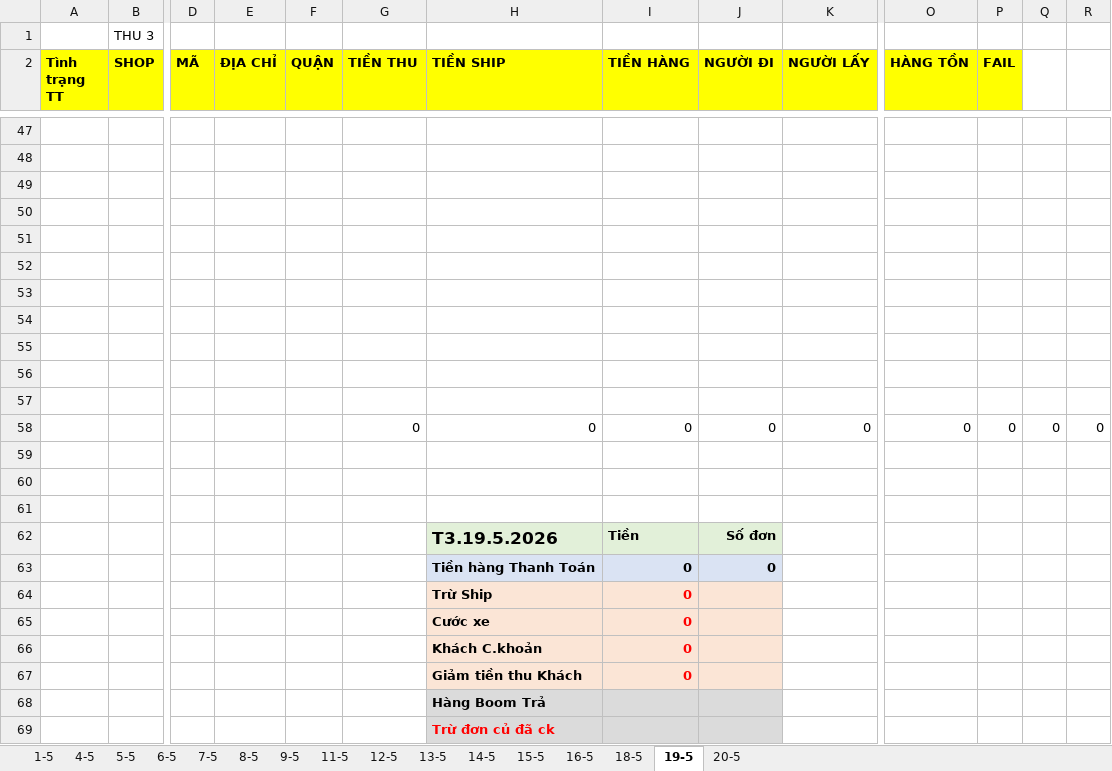
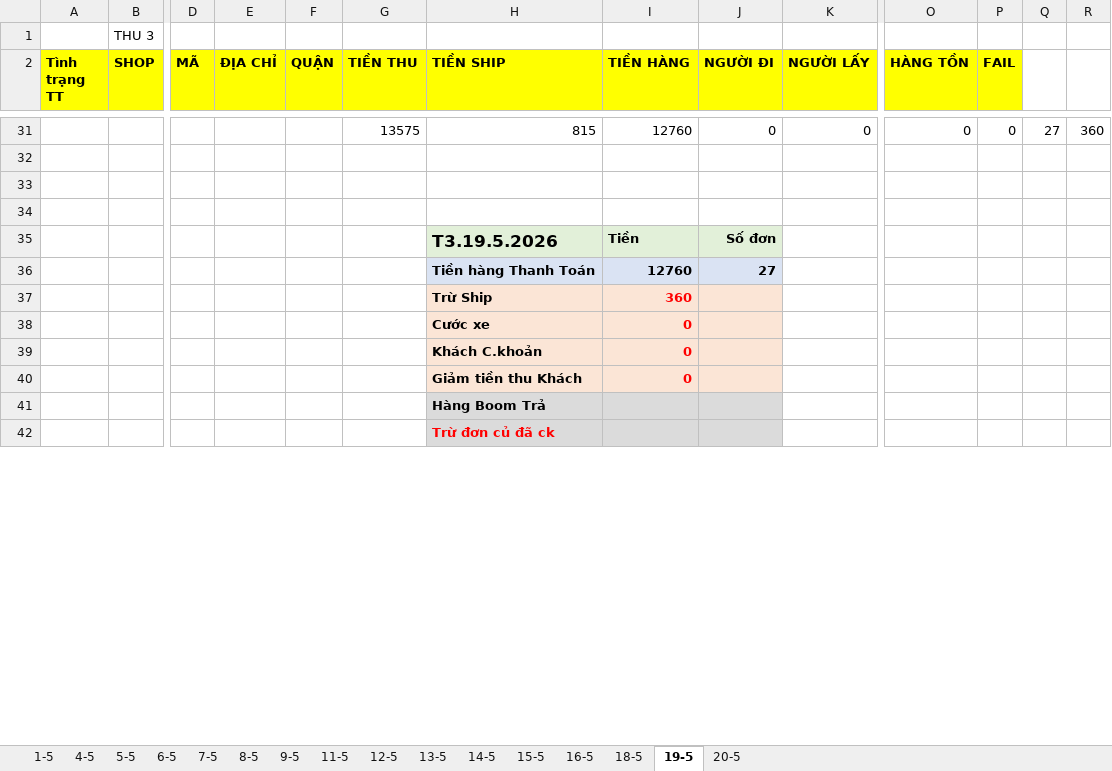
Before and after one commit to UIT19520358/TextExtractorTool, an Excel workbook: data/May/THÁNG 5.2026- CHÂU NGÂN- ĐỐI SOÁT.xlsx, sheet 19-5, drawn as a sheet; only a part is shown, gaps mark what is left out; values as stored, in another font and other column widths than the file's, no borders; removed rows and columns are numbered as before the commit, all else as after; rows hold the shown columns only; the diff covers the shown part only; the diff names each change by its address in the sheet, - before the commit and + after, or states it on an @@ line.

```diff
--- a/data/May/THÁNG 5.2026- CHÂU NGÂN- ĐỐI SOÁT.xlsx (sheet 19-5)
+++ b/data/May/THÁNG 5.2026- CHÂU NGÂN- ĐỐI SOÁT.xlsx (sheet 19-5)
-row 47: (empty)
-row 48: (empty)
-row 49: (empty)
-row 50: (empty)
-row 51: (empty)
-row 52: (empty)
-row 53: (empty)
-row 54: (empty)
-row 55: (empty)
-row 56: (empty)
-row 57: (empty)
-G31 (TIỀN THU): 0
+G31 (TIỀN THU): 13575
-H31 (TIỀN SHIP): 0
+H31 (TIỀN SHIP): 815
-I31 (TIỀN HÀNG): 0
+I31 (TIỀN HÀNG): 12760
-Q31: 0
+Q31: 27
-R31: 0
+R31: 360
-row 63:  |  |  |  |  |  | Tiền hàng Thanh Toán | 0 | 0
-row 64:  |  |  |  |  |  | Trừ Ship | 0
+row 36:  |  |  |  |  |  | Tiền hàng Thanh Toán | 12760 | 27
+row 37:  |  |  |  |  |  | Trừ Ship | 360
```
Also changed, not shown: 28 added rows and 44 removed rows elsewhere in this sheet, formulas that keep their value, data/May/Data_May.xlsx, data/May/InternalDailyReport_May.xlsx.
